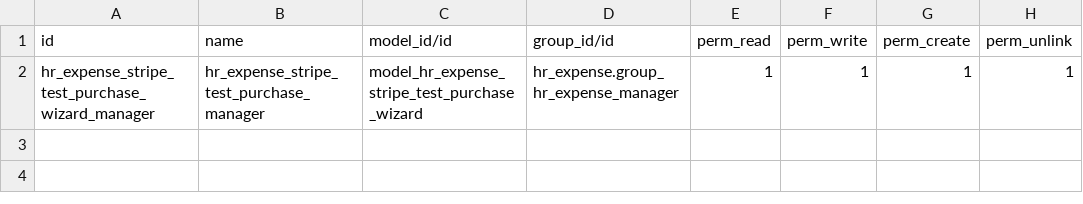
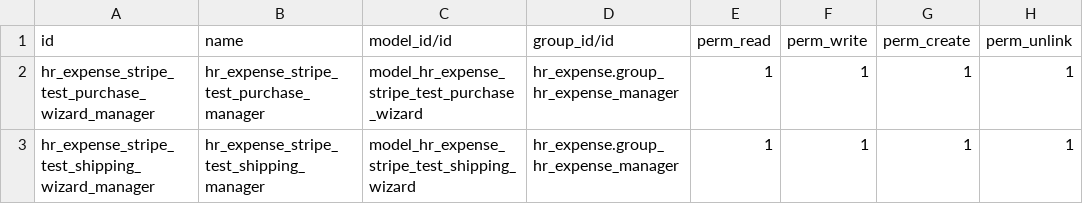
Before and after one commit to Saitamaxqi/enterprise, a CSV file: hr_expense_stripe_demo/security/ir.model.access.csv, drawn as a sheet.

Commit message:
[IMP] hr_expense_stripe{,_demo}: add support for physical cards
Send a mail when the card is sent by stripe. The one receiving this
mail with be the person that ordered the card if it's delivered to
the company address or the person that will receive it.

We added a state 'pending' which needs to always be inactive on stripe
which allows to know the card wasn't activated yet and need activation.
This is to present users to easily activate the card while it's in
transit and put the responsability on Odoo.

task-4859836

closes odoo/enterprise#90988

Signed-off-by: Julien Alardot (jual) <jual@odoo.com>

```diff
--- a/hr_expense_stripe_demo/security/ir.model.access.csv
+++ b/hr_expense_stripe_demo/security/ir.model.access.csv
@@ -2 +2,2 @@ id,name,model_id/id,group_id/id,perm_read,perm_write,perm_create,perm_unlink
 hr_expense_stripe_test_purchase_wizard_manager,hr_expense_stripe_test_purchase_manager,model_hr_expense_stripe_test_purchase_wizard,hr_expense.group_hr_expense_manager,1,1,1,1
+hr_expense_stripe_test_shipping_wizard_manager,hr_expense_stripe_test_shipping_manager,model_hr_expense_stripe_test_shipping_wizard,hr_expense.group_hr_expense_manager,1,1,1,1
```
Also changed, not shown: hr_expense_stripe/security/ir.model.access.csv, 23 other files.
